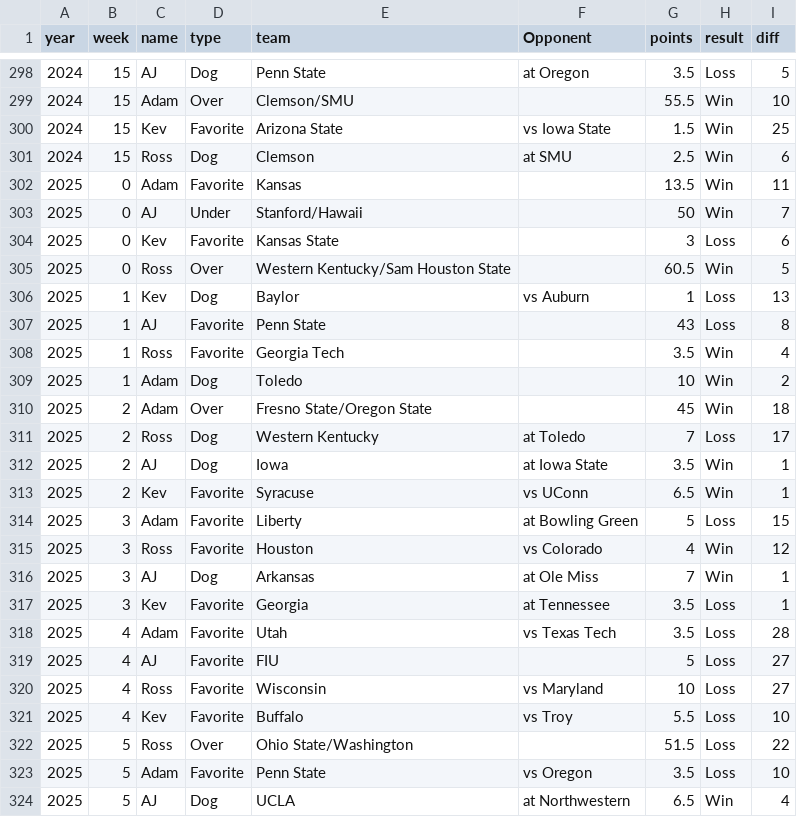
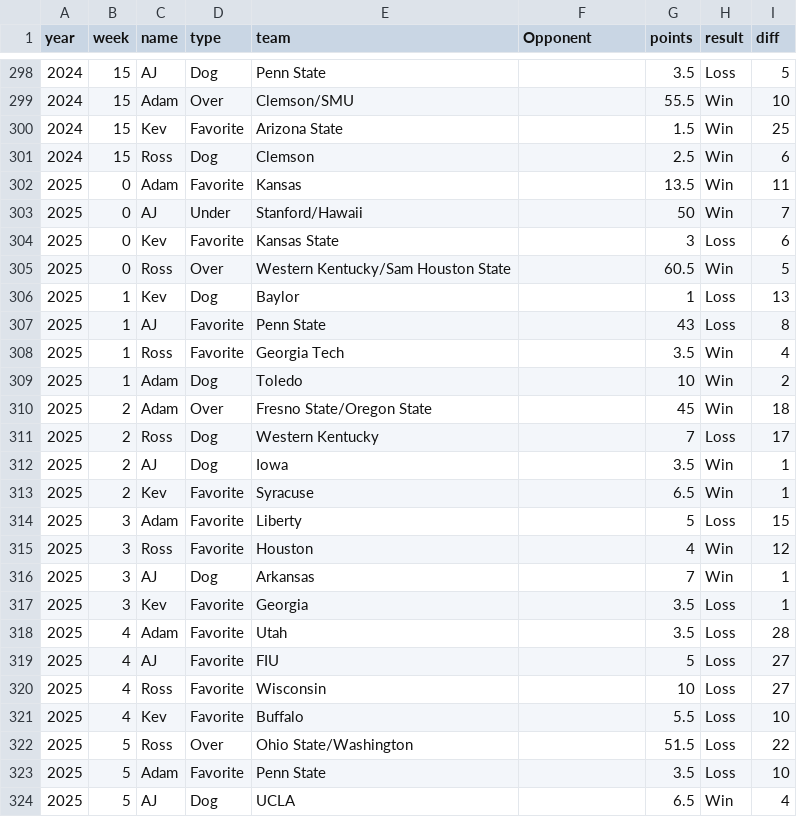
Before and after one commit to kevinjknudson/RBWR, a CSV file: picks.csv, drawn as a sheet; only a part is shown, gaps mark what is left out; the diff covers the shown part only.

```diff
--- a/picks.csv
+++ b/picks.csv
@@ -298,5 +298,5 @@ year,week,name,type,team,Opponent,points,result,diff
-2024,15,AJ,Dog,Penn State,at Oregon,3.5,Loss,5
+2024,15,AJ,Dog,Penn State,,3.5,Loss,5
 2024,15,Adam,Over,Clemson/SMU,,55.5,Win,10
-2024,15,Kev,Favorite,Arizona State,vs Iowa State,1.5,Win,25
-2024,15,Ross,Dog,Clemson,at SMU,2.5,Win,6
+2024,15,Kev,Favorite,Arizona State,,1.5,Win,25
+2024,15,Ross,Dog,Clemson,,2.5,Win,6
 2025,0,Adam,Favorite,Kansas,,13.5,Win,11
@@ -305,3 +305,3 @@ year,week,name,type,team,Opponent,points,result,diff
 2025,0,Ross,Over,Western Kentucky/Sam Houston State,,60.5,Win,5
-2025,1,Kev,Dog,Baylor,vs Auburn,1,Loss,13
+2025,1,Kev,Dog,Baylor,,1,Loss,13
 2025,1,AJ,Favorite,Penn State,,43,Loss,8
@@ -310,15 +310,15 @@ year,week,name,type,team,Opponent,points,result,diff
 2025,2,Adam,Over,Fresno State/Oregon State,,45,Win,18
-2025,2,Ross,Dog,Western Kentucky,at Toledo,7,Loss,17
-2025,2,AJ,Dog,Iowa,at Iowa State,3.5,Win,1
-2025,2,Kev,Favorite,Syracuse,vs UConn,6.5,Win,1
-2025,3,Adam,Favorite,Liberty,at Bowling Green,5,Loss,15
-2025,3,Ross,Favorite,Houston,vs Colorado,4,Win,12
-2025,3,AJ,Dog,Arkansas,at Ole Miss,7,Win,1
-2025,3,Kev,Favorite,Georgia,at Tennessee,3.5,Loss,1
-2025,4,Adam,Favorite,Utah,vs Texas Tech,3.5,Loss,28
+2025,2,Ross,Dog,Western Kentucky,,7,Loss,17
+2025,2,AJ,Dog,Iowa,,3.5,Win,1
+2025,2,Kev,Favorite,Syracuse,,6.5,Win,1
+2025,3,Adam,Favorite,Liberty,,5,Loss,15
+2025,3,Ross,Favorite,Houston,,4,Win,12
+2025,3,AJ,Dog,Arkansas,,7,Win,1
+2025,3,Kev,Favorite,Georgia,,3.5,Loss,1
+2025,4,Adam,Favorite,Utah,,3.5,Loss,28
 2025,4,AJ,Favorite,FIU,,5,Loss,27
-2025,4,Ross,Favorite,Wisconsin,vs Maryland,10,Loss,27
-2025,4,Kev,Favorite,Buffalo,vs Troy,5.5,Loss,10
+2025,4,Ross,Favorite,Wisconsin,,10,Loss,27
+2025,4,Kev,Favorite,Buffalo,,5.5,Loss,10
 2025,5,Ross,Over,Ohio State/Washington,,51.5,Loss,22
-2025,5,Adam,Favorite,Penn State,vs Oregon,3.5,Loss,10
-2025,5,AJ,Dog,UCLA,at Northwestern,6.5,Win,4
+2025,5,Adam,Favorite,Penn State,,3.5,Loss,10
+2025,5,AJ,Dog,UCLA,,6.5,Win,4
```
Also changed, not shown: 96 edited cells elsewhere in this file.
